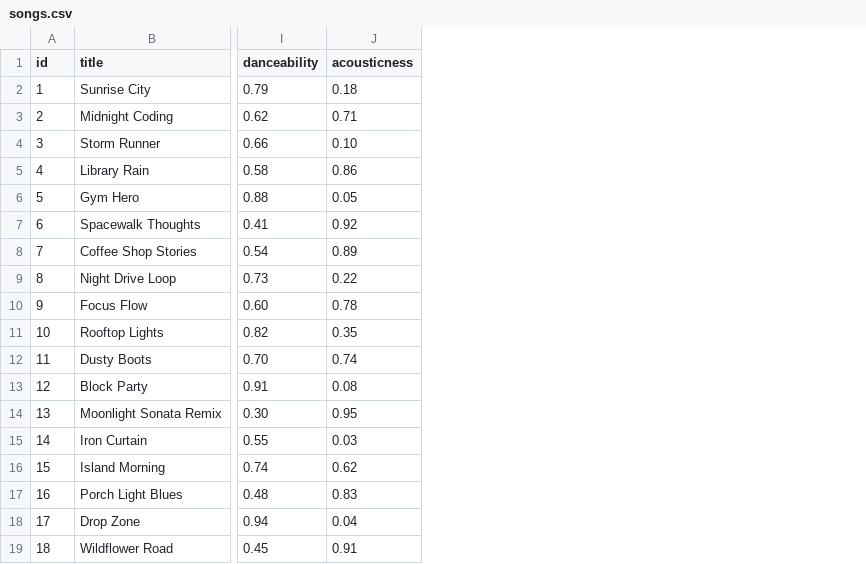
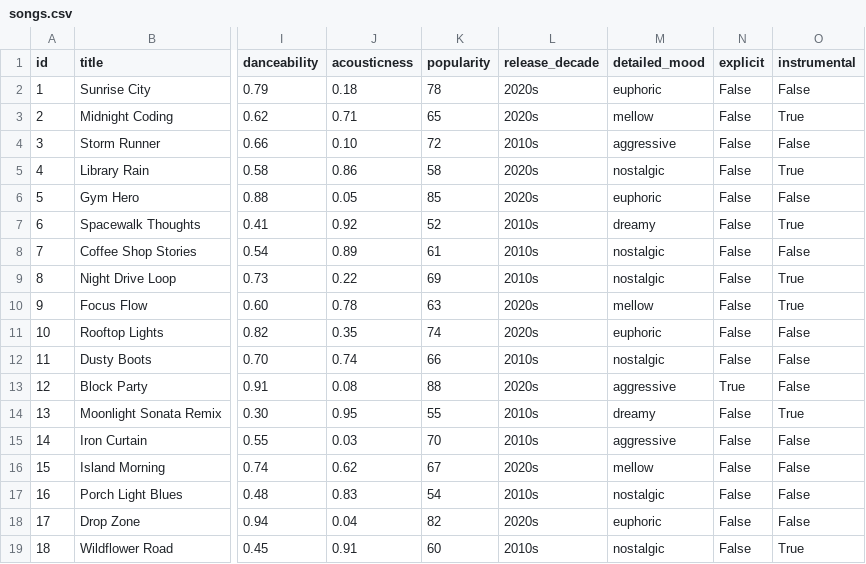
Before and after one commit to Phyvlik/applied-ai-system-project, a CSV file: data/songs.csv, drawn as a sheet; only a part is shown, gaps mark what is left out; the diff names each change by its address in the sheet, - before the commit and + after, or states it on an @@ line.

```diff
--- a/data/songs.csv
+++ b/data/songs.csv
+column K (popularity), rows 2-19: 78 | 65 | 72 | 58 | 85 | 52 | 61 | 69 | 63 | 74 | 66 | 88 | 55 | 70 | 67 | 54 | 82 | 60
+column L (release_decade), rows 2-19: 2020s | 2020s | 2010s | 2020s | 2020s | 2010s | 2010s | 2010s | 2020s | 2020s | 2010s | 2020s | 2010s | 2010s | 2020s | 2010s | 2020s | 2010s
+column M (detailed_mood), rows 2-19: euphoric | mellow | aggressive | nostalgic | euphoric | dreamy | nostalgic | nostalgic | mellow | euphoric | nostalgic | aggressive | dreamy | aggressive | mellow | nostalgic | euphoric | nostalgic
+column N (explicit), rows 2-19: False | False | False | False | False | False | False | False | False | False | False | True | False | False | False | False | False | False
+column O (instrumental), rows 2-19: False | True | False | True | False | True | False | True | True | False | False | False | True | False | False | False | False | True
```
Also changed, not shown: 3 other files.
